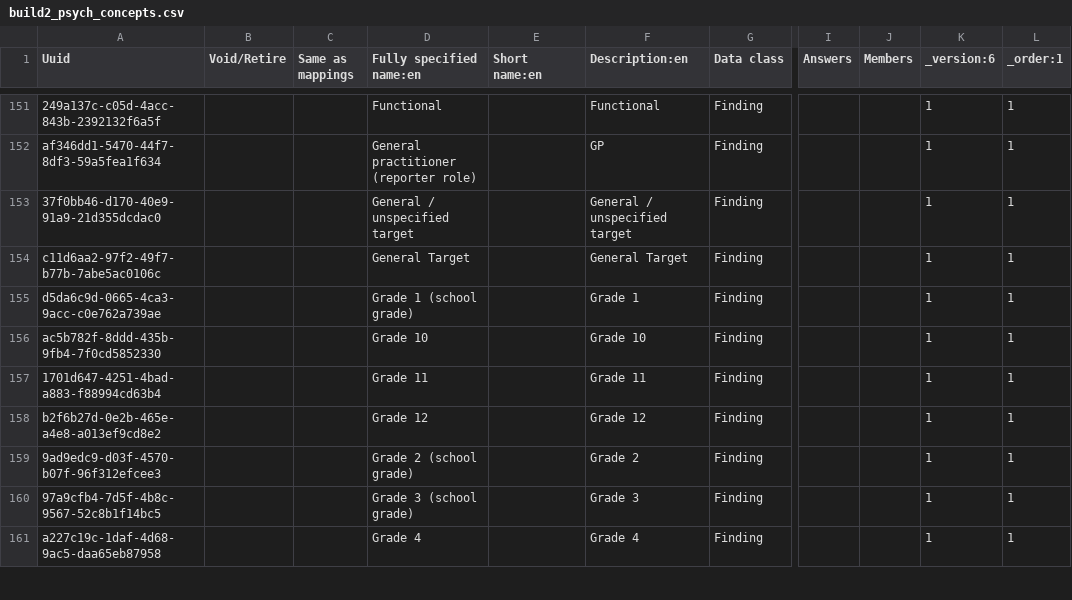
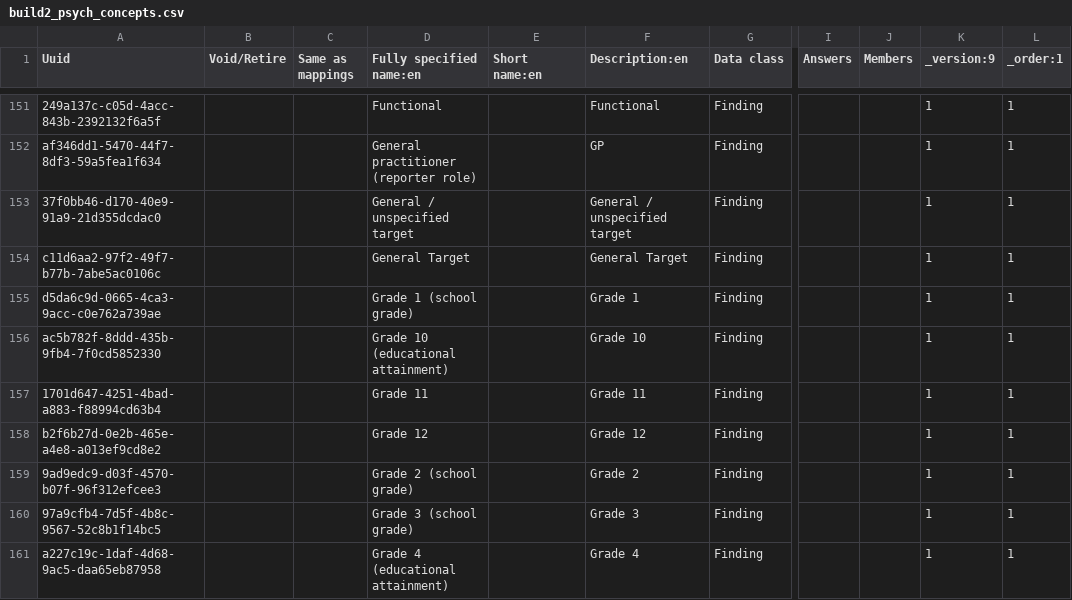
Before and after one commit to palladium-group/ethiopiaemr-openmrs-content, a CSV file: configuration/backend_configuration/concepts/build2_psych_concepts.csv, drawn as a sheet; only a part is shown, gaps mark what is left out; the diff covers the shown part only; the diff names each change by its address in the sheet, - before the commit and + after, or states it on an @@ line.

```diff
--- a/configuration/backend_configuration/concepts/build2_psych_concepts.csv
+++ b/configuration/backend_configuration/concepts/build2_psych_concepts.csv
-K1: _version:6
+K1: _version:9
-D156 (Fully specified name:en): Grade 10
+D156 (Fully specified name:en): Grade 10 (educational attainment)
-D161 (Fully specified name:en): Grade 4
+D161 (Fully specified name:en): Grade 4 (educational attainment)
```
Also changed, not shown: 1 added row, 2 removed rows and 16 edited cells elsewhere in this file, configuration/backend_configuration/concepts/master_new_concepts.csv, configuration/backend_configuration/concepts/openmrs_ampathform_concepts.csv, 15 other files.
